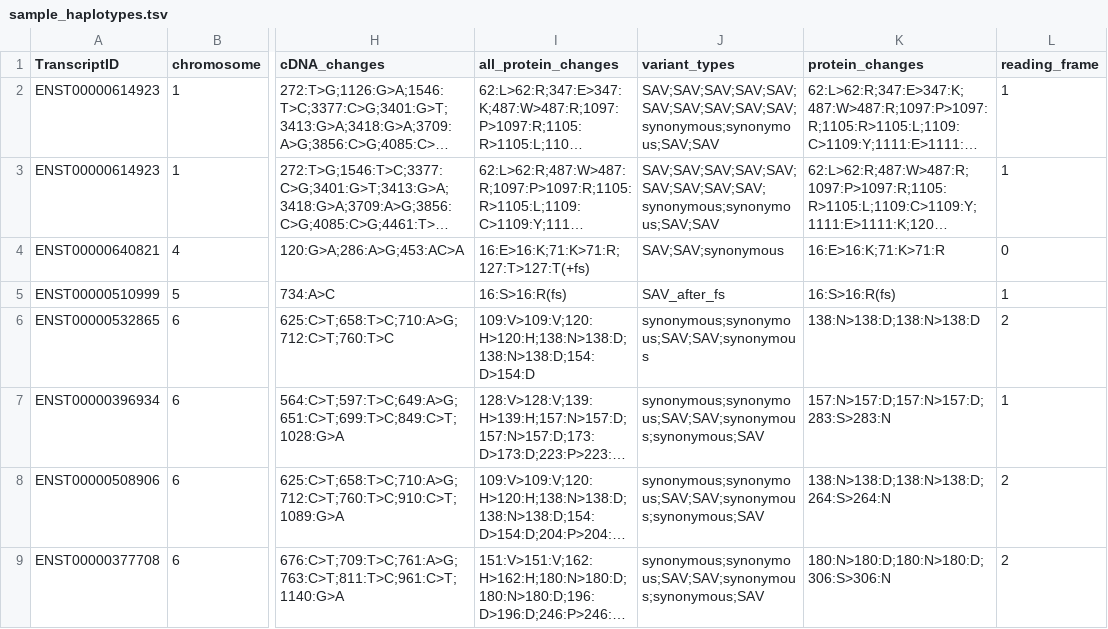
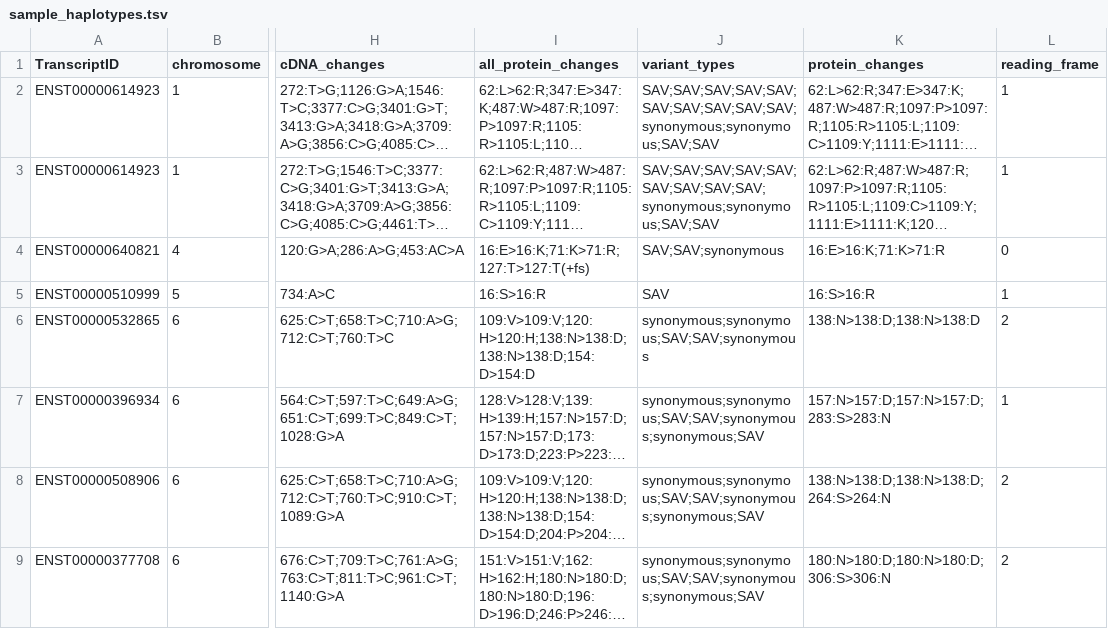
Before and after one commit to ProGenNo/ProHap, a TSV file: peptide_annotation/sample_haplotypes.tsv, drawn as a sheet; only a part is shown, gaps mark what is left out; long unchanged cells end in …; the diff names each change by its address in the sheet, - before the commit and + after, or states it on an @@ line.

Commit message:
fixes in peptide annotation

```diff
--- a/peptide_annotation/sample_haplotypes.tsv
+++ b/peptide_annotation/sample_haplotypes.tsv
-I5 (all_protein_changes): 16:S>16:R(fs)
+I5 (all_protein_changes): 16:S>16:R
-J5 (variant_types): SAV_after_fs
+J5 (variant_types): SAV
-K5 (protein_changes): 16:S>16:R(fs)
+K5 (protein_changes): 16:S>16:R
```
Also changed, not shown: 1 other file.
